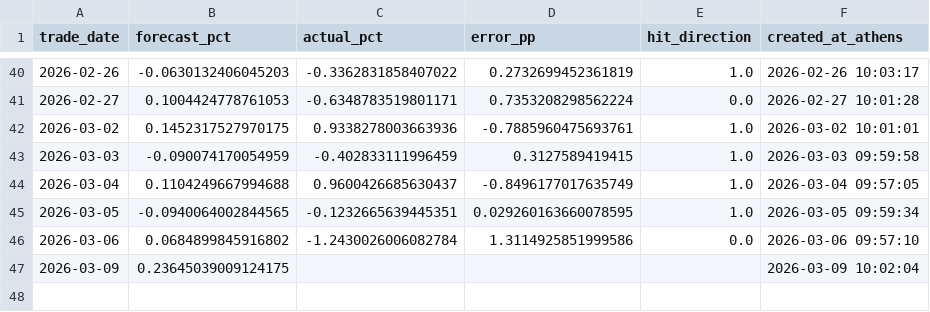
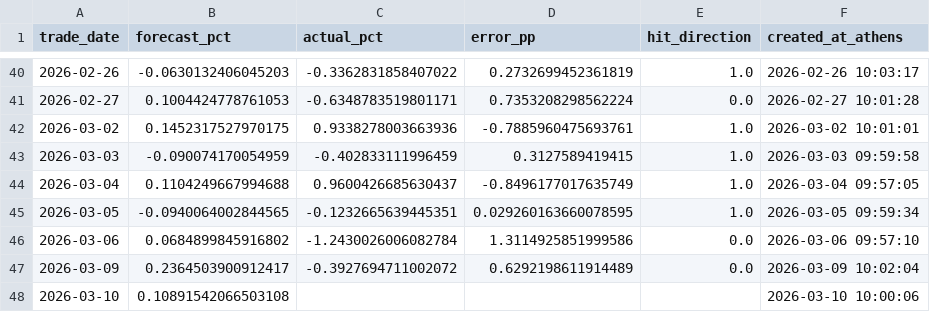
Before and after one commit to vpapats/vuaa-daily-report, a CSV file: predictions.csv, drawn as a sheet; only a part is shown, gaps mark what is left out.

```diff
--- a/predictions.csv
+++ b/predictions.csv
@@ -46,2 +46,3 @@ trade_date,forecast_pct,actual_pct,error_pp,hit_direction,created_at_athens
 2026-03-06,0.0684899845916802,-1.2430026006082784,1.3114925851999586,0.0,2026-03-06 09:57:10
-2026-03-09,0.23645039009124175,,,,2026-03-09 10:02:04
+2026-03-09,0.2364503900912417,-0.3927694711002072,0.6292198611914489,0.0,2026-03-09 10:02:04
+2026-03-10,0.10891542066503108,,,,2026-03-10 10:00:06
```
Also changed, not shown: 2 other files.
